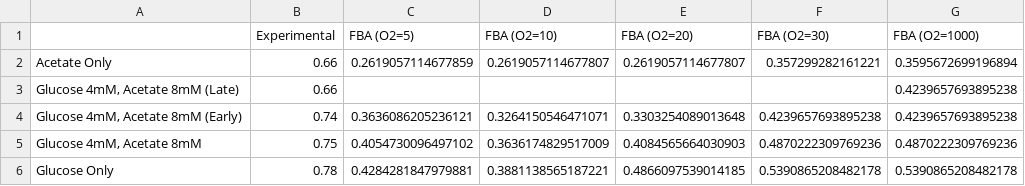
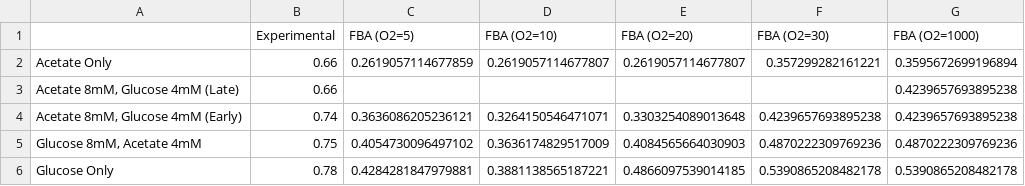
Before and after one commit to C-CoMP-STC/mit1002-cue-simulations, a CSV file: mit1002_full/glc_and_ace/vs_experimental/plots/bge_exp_vs_fba.csv, drawn as a sheet.

```diff
--- a/mit1002_full/glc_and_ace/vs_experimental/plots/bge_exp_vs_fba.csv
+++ b/mit1002_full/glc_and_ace/vs_experimental/plots/bge_exp_vs_fba.csv
@@ -2,5 +2,5 @@
 Acetate Only,0.66,0.2619057114677859,0.2619057114677807,0.2619057114677807,0.357299282161221,0.3595672699196894
-"Glucose 4mM, Acetate 8mM (Late)",0.66,,,,,0.4239657693895238
-"Glucose 4mM, Acetate 8mM (Early)",0.74,0.3636086205236121,0.3264150546471071,0.3303254089013648,0.4239657693895238,0.4239657693895238
-"Glucose 4mM, Acetate 8mM",0.75,0.4054730096497102,0.3636174829517009,0.4084565664030903,0.4870222309769236,0.4870222309769236
+"Acetate 8mM, Glucose 4mM (Late)",0.66,,,,,0.4239657693895238
+"Acetate 8mM, Glucose 4mM (Early)",0.74,0.3636086205236121,0.3264150546471071,0.3303254089013648,0.4239657693895238,0.4239657693895238
+"Glucose 8mM, Acetate 4mM",0.75,0.4054730096497102,0.3636174829517009,0.4084565664030903,0.4870222309769236,0.4870222309769236
 Glucose Only,0.78,0.4284281847979881,0.3881138565187221,0.4866097539014185,0.5390865208482178,0.5390865208482178
```
Also changed, not shown: 1 other file.
